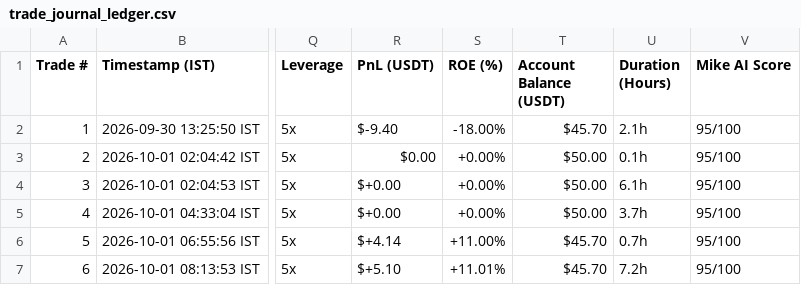
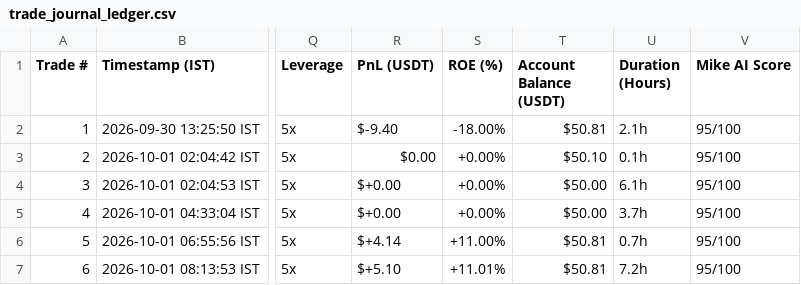
Before and after one commit to as7812164-sketch/smc-v17-trading-system, a CSV file: trade_journal_ledger.csv, drawn as a sheet; only a part is shown, gaps mark what is left out; the diff covers the shown part only; the diff names each change by its address in the sheet, - before the commit and + after, or states it on an @@ line.

```diff
--- a/trade_journal_ledger.csv
+++ b/trade_journal_ledger.csv
-T2 (Account Balance (USDT)): $45.70
+T2 (Account Balance (USDT)): $50.81
-T3 (Account Balance (USDT)): $50.00
+T3 (Account Balance (USDT)): $50.10
-T6:T7 (Account Balance (USDT)): $45.70
+T6:T7 (Account Balance (USDT)): $50.81
```
Also changed, not shown: 3 added rows and 15 edited cells elsewhere in this file, 6 other files.
